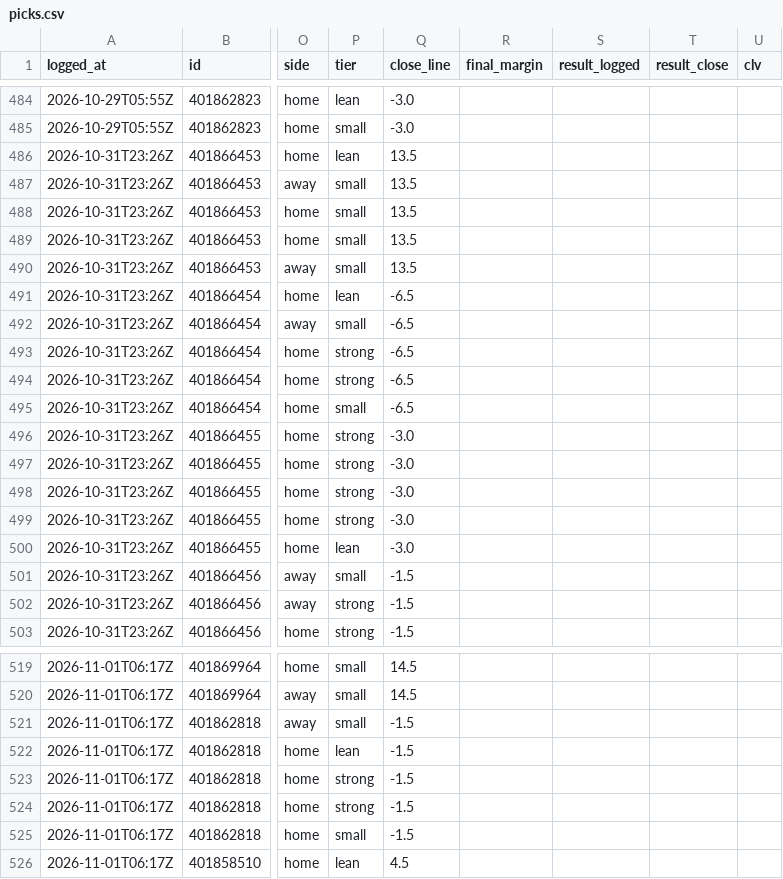
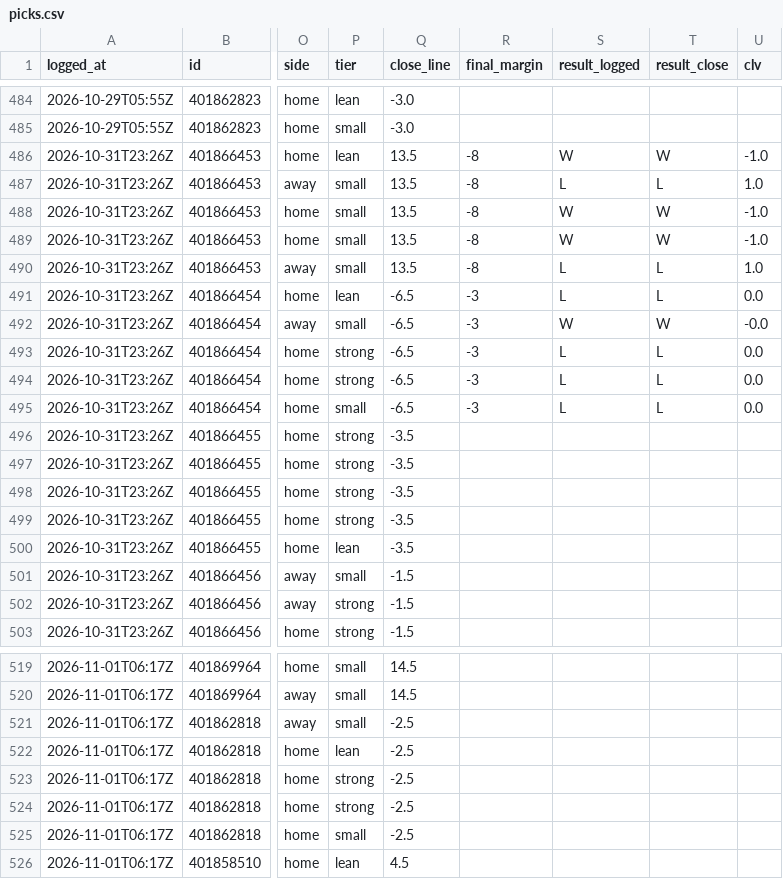
Before and after one commit to davischamann-alt/fourth-and-value, a CSV file: data/live/picks.csv, drawn as a sheet; only a part is shown, gaps mark what is left out; the diff covers the shown part only; the diff names each change by its address in the sheet, - before the commit and + after, or states it on an @@ line.

```diff
--- a/data/live/picks.csv
+++ b/data/live/picks.csv
-R486:R490 (final_margin): (empty)
+R486:R490 (final_margin): -8
-S486 (result_logged): (empty)
+S486 (result_logged): W
-T486 (result_close): (empty)
+T486 (result_close): W
-U486 (clv): (empty)
+U486 (clv): -1.0
-S487 (result_logged): (empty)
+S487 (result_logged): L
-T487 (result_close): (empty)
+T487 (result_close): L
-U487 (clv): (empty)
+U487 (clv): 1.0
-S488:S489 (result_logged): (empty)
+S488:S489 (result_logged): W
-T488:T489 (result_close): (empty)
+T488:T489 (result_close): W
-U488:U489 (clv): (empty)
+U488:U489 (clv): -1.0
-S490:S491 (result_logged): (empty)
+S490:S491 (result_logged): L
-T490:T491 (result_close): (empty)
+T490:T491 (result_close): L
-U490 (clv): (empty)
+U490 (clv): 1.0
-R491:R495 (final_margin): (empty)
+R491:R495 (final_margin): -3
-U491 (clv): (empty)
+U491 (clv): 0.0
-S492 (result_logged): (empty)
+S492 (result_logged): W
-T492 (result_close): (empty)
+T492 (result_close): W
-U492 (clv): (empty)
+U492 (clv): -0.0
-S493:S495 (result_logged): (empty)
+S493:S495 (result_logged): L
-T493:T495 (result_close): (empty)
+T493:T495 (result_close): L
-U493:U495 (clv): (empty)
+U493:U495 (clv): 0.0
-Q496:Q500 (close_line): -3.0
+Q496:Q500 (close_line): -3.5
-Q521:Q525 (close_line): -1.5
+Q521:Q525 (close_line): -2.5
```
Also changed, not shown: 19 edited cells elsewhere in this file, data/live/line_history.csv, data/live/total_picks.csv, 5 other files.
